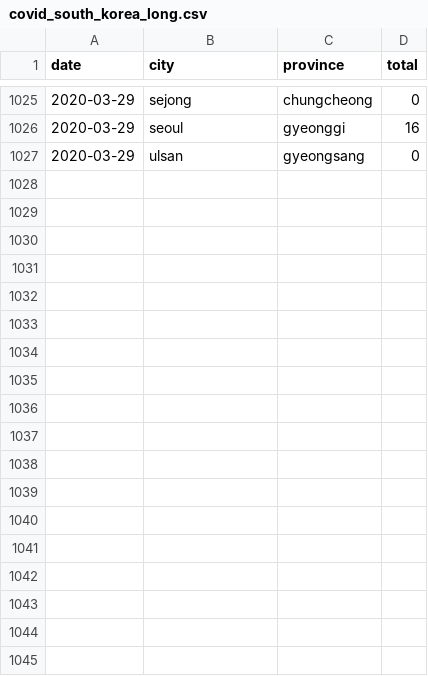
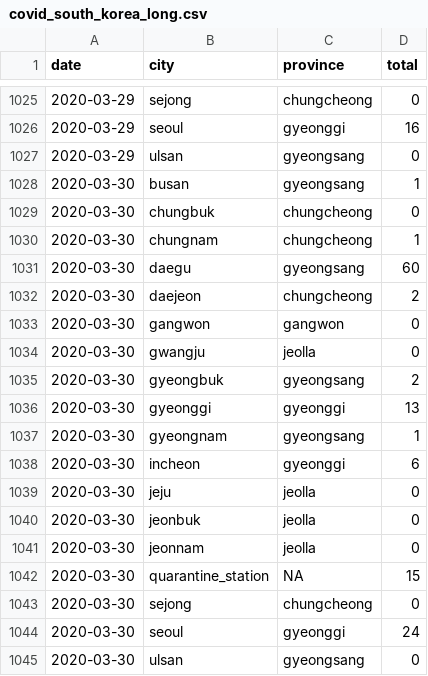
Before and after one commit to RamiKrispin/coronavirus-csv, a CSV file: south_korea/covid_south_korea_long.csv, drawn as a sheet; only a part is shown, gaps mark what is left out; the diff names each change by its address in the sheet, - before the commit and + after, or states it on an @@ line.

Commit message:
update the dataset

```diff
--- a/south_korea/covid_south_korea_long.csv
+++ b/south_korea/covid_south_korea_long.csv
+row 1028: 2020-03-30 | busan | gyeongsang | 1
+row 1029: 2020-03-30 | chungbuk | chungcheong | 0
+row 1030: 2020-03-30 | chungnam | chungcheong | 1
+row 1031: 2020-03-30 | daegu | gyeongsang | 60
+row 1032: 2020-03-30 | daejeon | chungcheong | 2
+row 1033: 2020-03-30 | gangwon | gangwon | 0
+row 1034: 2020-03-30 | gwangju | jeolla | 0
+row 1035: 2020-03-30 | gyeongbuk | gyeongsang | 2
+row 1036: 2020-03-30 | gyeonggi | gyeonggi | 13
+row 1037: 2020-03-30 | gyeongnam | gyeongsang | 1
+row 1038: 2020-03-30 | incheon | gyeonggi | 6
+row 1039: 2020-03-30 | jeju | jeolla | 0
+row 1040: 2020-03-30 | jeonbuk | jeolla | 0
+row 1041: 2020-03-30 | jeonnam | jeolla | 0
+row 1042: 2020-03-30 | quarantine_station | NA | 15
+row 1043: 2020-03-30 | sejong | chungcheong | 0
+row 1044: 2020-03-30 | seoul | gyeonggi | 24
+row 1045: 2020-03-30 | ulsan | gyeongsang | 0
```
Also changed, not shown: south_korea/covid_south_korea_wide.csv, 2 other files.
